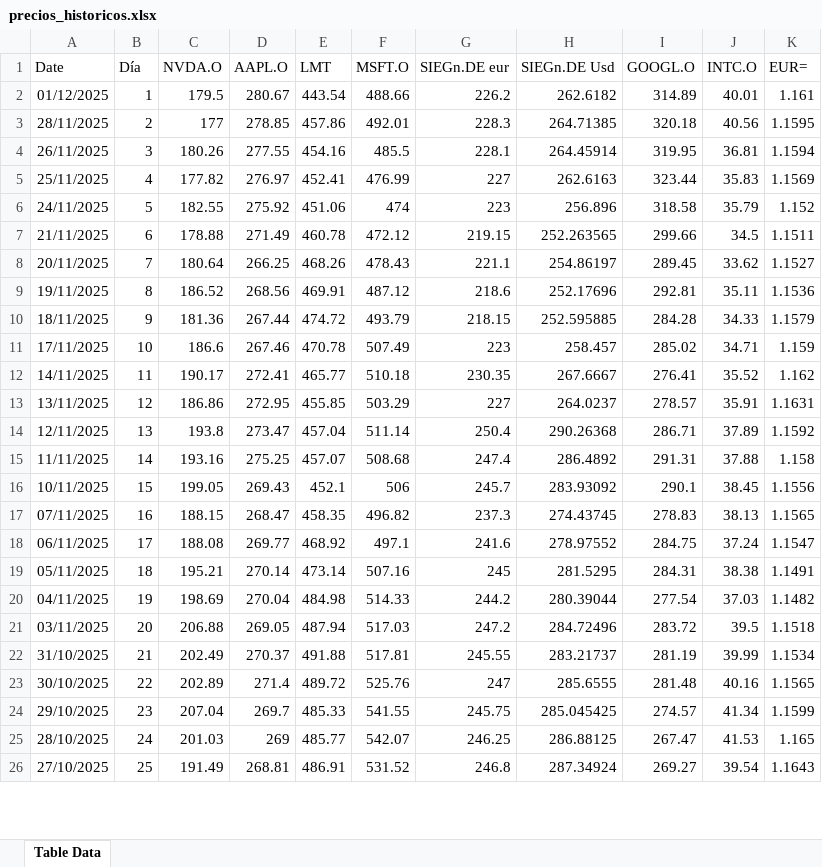
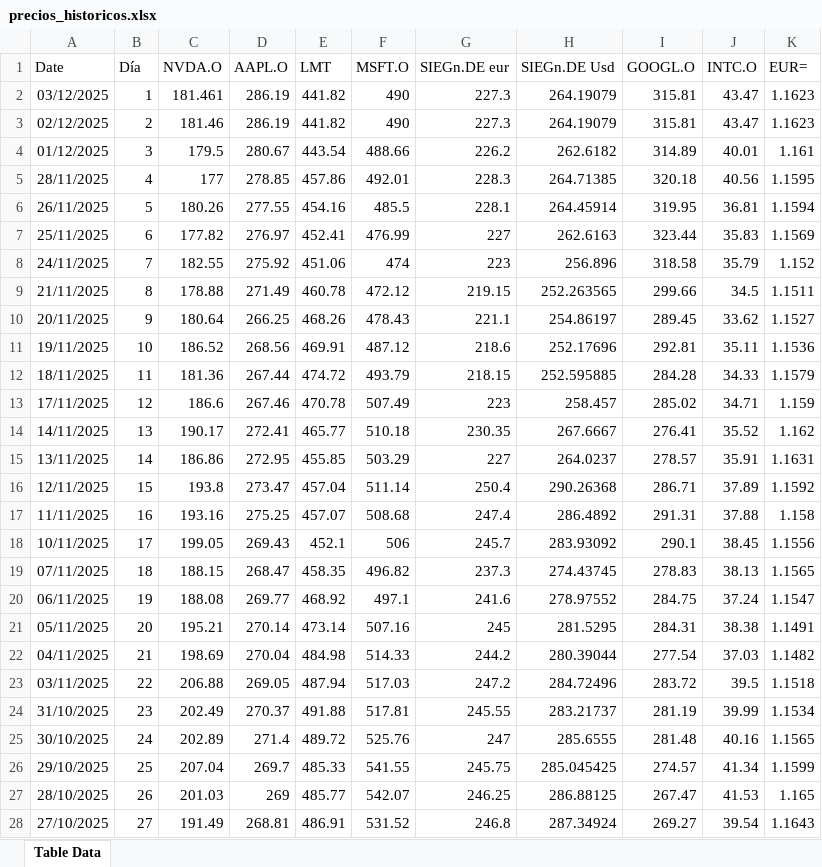
Before and after one commit to JuanMarcoCastro/Riesgos, an Excel workbook: precios_historicos.xlsx, sheet Table Data, drawn as a sheet; only a part is shown; values as stored, in another font and other column widths than the file's, no borders; addresses are those after the commit; the diff covers the shown part only; the diff names each change by its address in the sheet, - before the commit and + after, or states it on an @@ line.

Commit message:
cambios

```diff
--- a/precios_historicos.xlsx (sheet Table Data)
+++ b/precios_historicos.xlsx (sheet Table Data)
+row 2: 03/12/2025 | 1 | 181.461 | 286.19 | 441.82 | 490 | 227.3 | 264.19079 | 315.81 | 43.47 | 1.1623
+row 3: 02/12/2025 | 2 | 181.46 | 286.19 | 441.82 | 490 | 227.3 | 264.19079 | 315.81 | 43.47 | 1.1623
-B4 (Día): 1
+B4 (Día): 3
-B5 (Día): 2
+B5 (Día): 4
-B6 (Día): 3
+B6 (Día): 5
-B7 (Día): 4
+B7 (Día): 6
-B8 (Día): 5
+B8 (Día): 7
-B9 (Día): 6
+B9 (Día): 8
-B10 (Día): 7
+B10 (Día): 9
-B11 (Día): 8
+B11 (Día): 10
-B12 (Día): 9
+B12 (Día): 11
-B13 (Día): 10
+B13 (Día): 12
-B14 (Día): 11
+B14 (Día): 13
-B15 (Día): 12
+B15 (Día): 14
-B16 (Día): 13
+B16 (Día): 15
-B17 (Día): 14
+B17 (Día): 16
-B18 (Día): 15
+B18 (Día): 17
-B19 (Día): 16
+B19 (Día): 18
-B20 (Día): 17
+B20 (Día): 19
-B21 (Día): 18
+B21 (Día): 20
-B22 (Día): 19
+B22 (Día): 21
-B23 (Día): 20
+B23 (Día): 22
-B24 (Día): 21
+B24 (Día): 23
-B25 (Día): 22
+B25 (Día): 24
-B26 (Día): 23
+B26 (Día): 25
-B27 (Día): 24
+B27 (Día): 26
-B28 (Día): 25
+B28 (Día): 27
```
Also changed, not shown: 1038 edited cells elsewhere in this sheet, formulas that keep their value.
